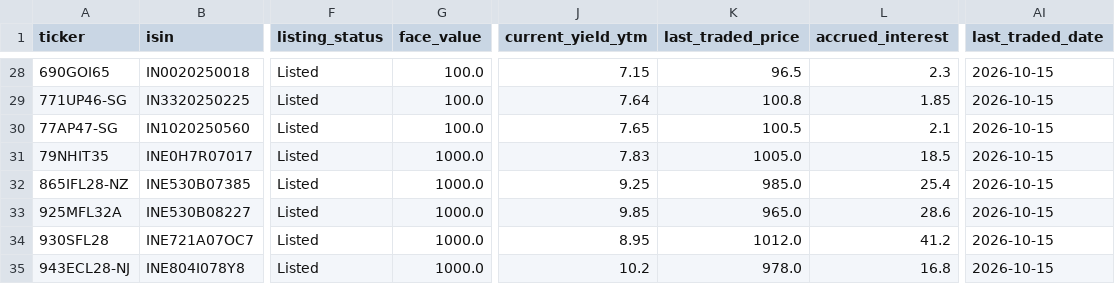
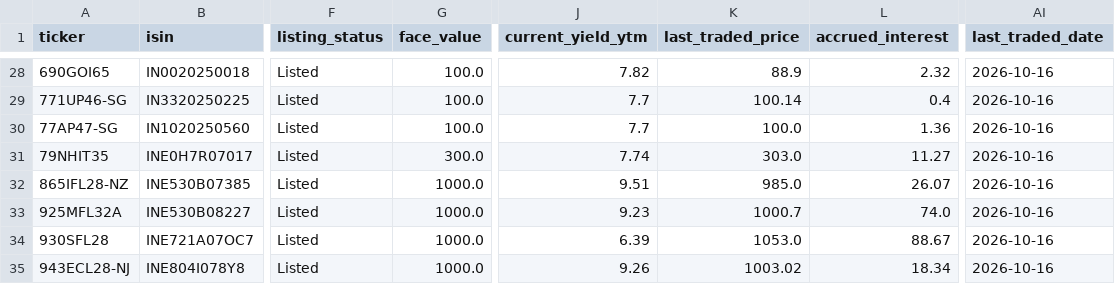
Before and after one commit to aetherasystemscore/NCD-Bond_Screener, a CSV file: data/sample_bonds.csv, drawn as a sheet; only a part is shown, gaps mark what is left out; the diff covers the shown part only; the diff names each change by its address in the sheet, - before the commit and + after, or states it on an @@ line.

Commit message:
feat: calibrate prices to live Zerodha Kite quotes, add 1-click Kite holdings sync & real-time pricing engine

```diff
--- a/data/sample_bonds.csv
+++ b/data/sample_bonds.csv
-J28 (current_yield_ytm): 7.15
+J28 (current_yield_ytm): 7.82
-K28 (last_traded_price): 96.5
+K28 (last_traded_price): 88.9
-L28 (accrued_interest): 2.3
+L28 (accrued_interest): 2.32
-AI28:AI35 (last_traded_date): 2026-10-15
+AI28:AI35 (last_traded_date): 2026-10-16
-J29 (current_yield_ytm): 7.64
+J29 (current_yield_ytm): 7.7
-K29 (last_traded_price): 100.8
+K29 (last_traded_price): 100.14
-L29 (accrued_interest): 1.85
+L29 (accrued_interest): 0.4
-J30 (current_yield_ytm): 7.65
+J30 (current_yield_ytm): 7.7
-K30 (last_traded_price): 100.5
+K30 (last_traded_price): 100.0
-L30 (accrued_interest): 2.1
+L30 (accrued_interest): 1.36
-G31 (face_value): 1000.0
+G31 (face_value): 300.0
-J31 (current_yield_ytm): 7.83
+J31 (current_yield_ytm): 7.74
-K31 (last_traded_price): 1005.0
+K31 (last_traded_price): 303.0
-L31 (accrued_interest): 18.5
+L31 (accrued_interest): 11.27
-J32 (current_yield_ytm): 9.25
+J32 (current_yield_ytm): 9.51
-L32 (accrued_interest): 25.4
+L32 (accrued_interest): 26.07
-J33 (current_yield_ytm): 9.85
+J33 (current_yield_ytm): 9.23
-K33 (last_traded_price): 965.0
+K33 (last_traded_price): 1000.7
-L33 (accrued_interest): 28.6
+L33 (accrued_interest): 74.0
-J34 (current_yield_ytm): 8.95
+J34 (current_yield_ytm): 6.39
-K34 (last_traded_price): 1012.0
+K34 (last_traded_price): 1053.0
-L34 (accrued_interest): 41.2
+L34 (accrued_interest): 88.67
-J35 (current_yield_ytm): 10.2
+J35 (current_yield_ytm): 9.26
-K35 (last_traded_price): 978.0
+K35 (last_traded_price): 1003.02
-L35 (accrued_interest): 16.8
+L35 (accrued_interest): 18.34
```
Also changed, not shown: 54 edited cells elsewhere in this file, 2 other files.
